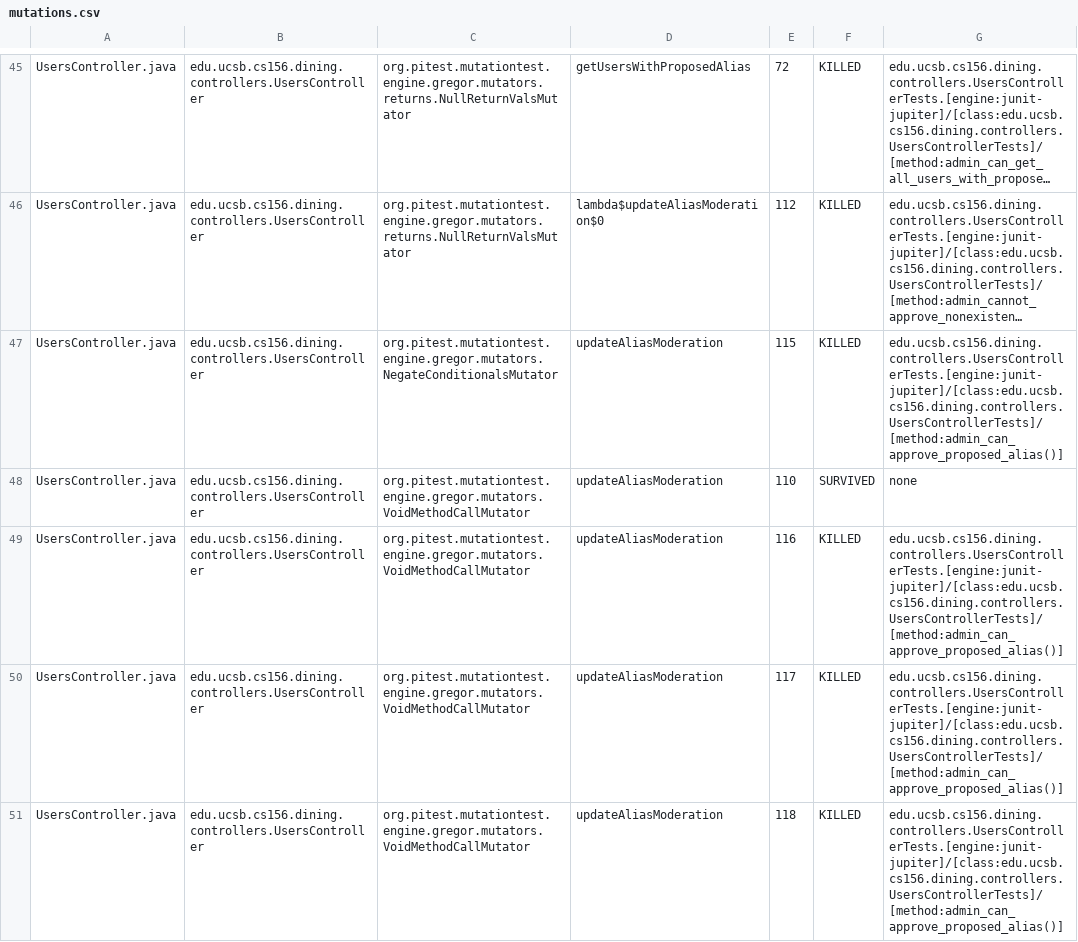
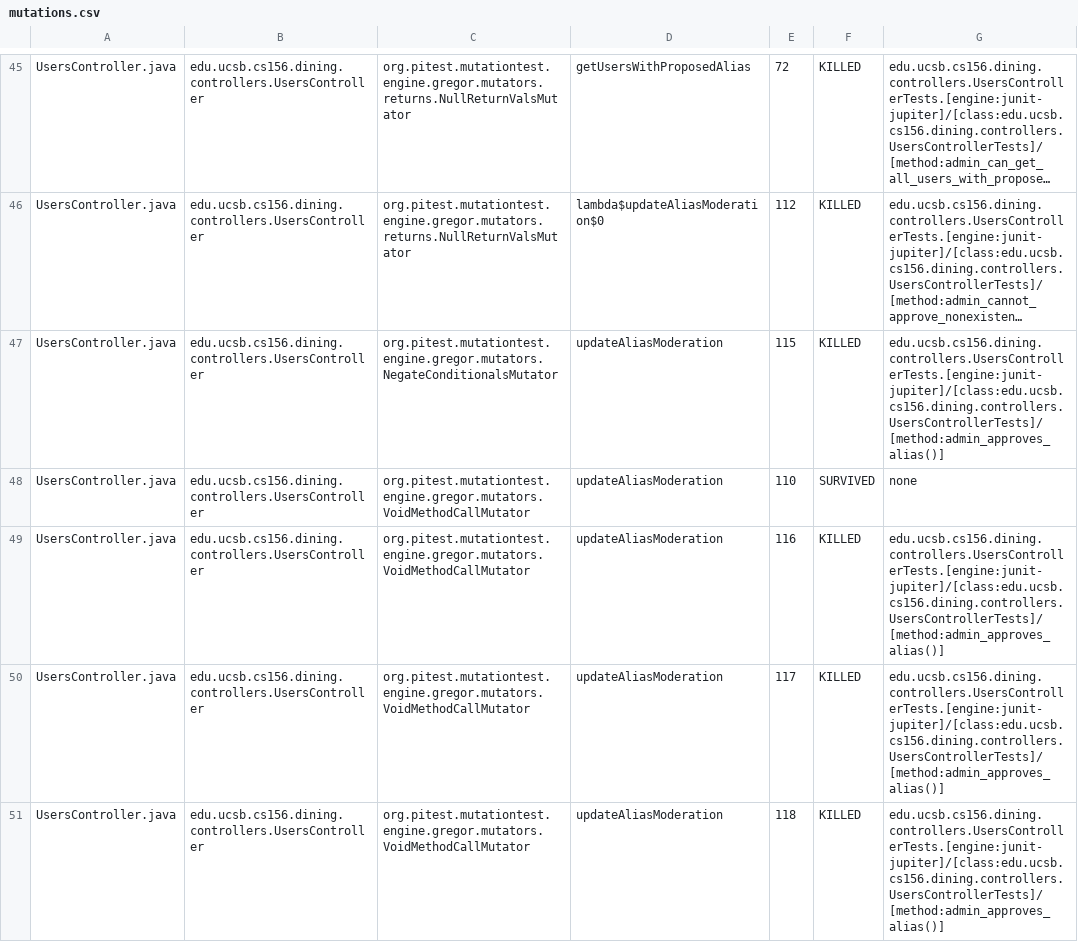
Before and after one commit to ucsb-cs156-s25/proj-dining-s25-10, a CSV file: pitest/mutations.csv, drawn as a sheet; only a part is shown, gaps mark what is left out; long unchanged cells end in …; the diff covers the shown part only; the diff names each change by its address in the sheet, - before the commit and + after, or states it on an @@ line.

Commit message:
Deploying to gh-pages from @ ucsb-cs156-s25/proj-dining-s25-10@62856abc6b660e80dd3178c8fda4d158ca2090eb 🚀

```diff
--- a/pitest/mutations.csv
+++ b/pitest/mutations.csv
-G47: edu.ucsb.cs156.dining.controllers.UsersControllerTests.[engine:junit-jupiter]/[class:edu.ucsb.cs156.dining.controllers.UsersControllerTests]/[method:admin_can_approve_proposed_alias()]
+G47: edu.ucsb.cs156.dining.controllers.UsersControllerTests.[engine:junit-jupiter]/[class:edu.ucsb.cs156.dining.controllers.UsersControllerTests]/[method:admin_approves_alias()]
-G49:G51: edu.ucsb.cs156.dining.controllers.UsersControllerTests.[engine:junit-jupiter]/[class:edu.ucsb.cs156.dining.controllers.UsersControllerTests]/[method:admin_can_approve_proposed_alias()]
+G49:G51: edu.ucsb.cs156.dining.controllers.UsersControllerTests.[engine:junit-jupiter]/[class:edu.ucsb.cs156.dining.controllers.UsersControllerTests]/[method:admin_approves_alias()]
```
Also changed, not shown: 8 edited cells elsewhere in this file, 16 other files.
